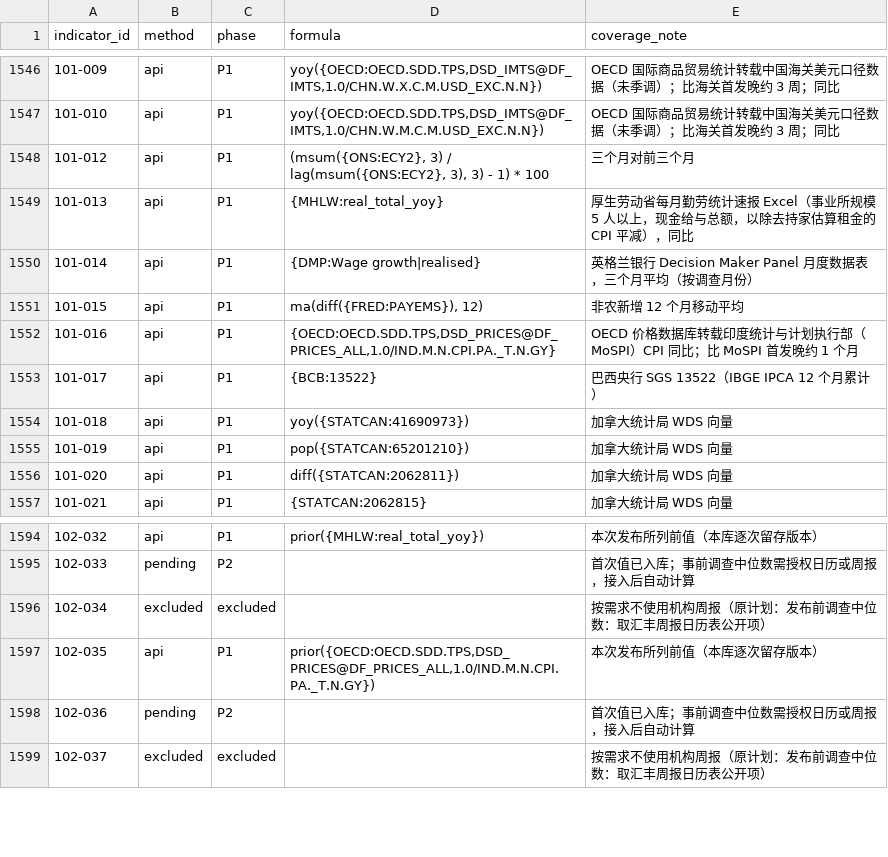
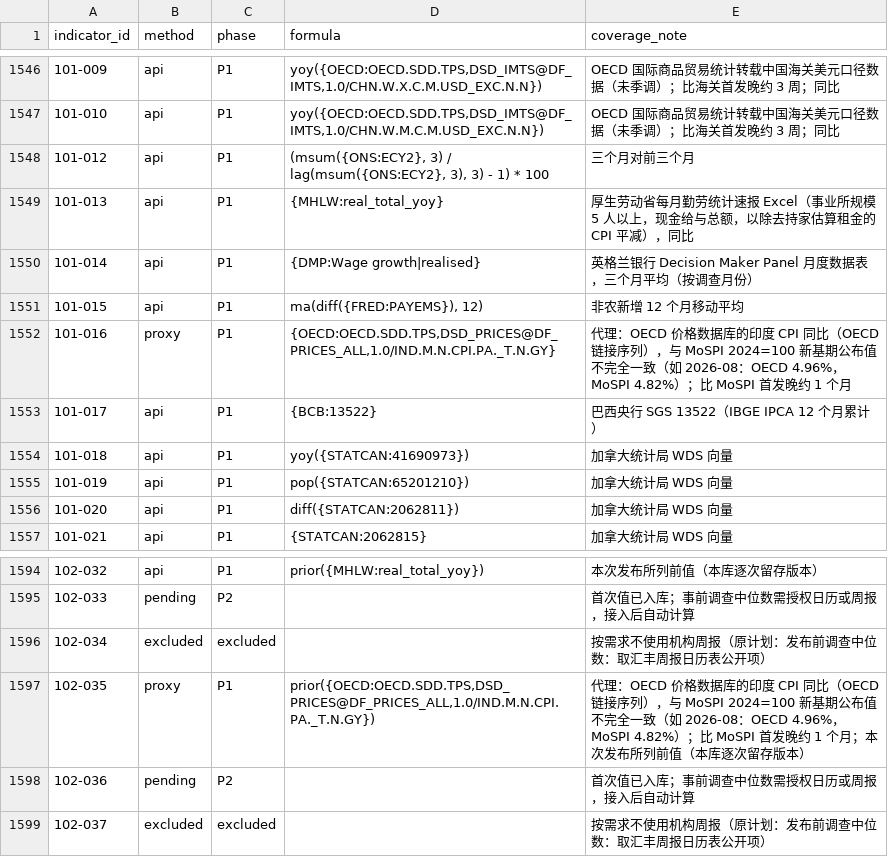
Before and after one commit to ziyaowei1217-ctrl/Market-Data, a CSV file: pipeline/warehouse/catalog/mapping.csv, drawn as a sheet; only a part is shown, gaps mark what is left out.

```diff
--- a/pipeline/warehouse/catalog/mapping.csv
+++ b/pipeline/warehouse/catalog/mapping.csv
@@ -1551,3 +1551,3 @@ indicator_id,method,phase,formula,coverage_note
 101-015,api,P1,"ma(diff({FRED:PAYEMS}), 12)",非农新增 12 个月移动平均
-101-016,api,P1,"{OECD:OECD.SDD.TPS,DSD_PRICES@DF_PRICES_ALL,1.0/IND.M.N.CPI.PA._T.N.GY}",OECD 价格数据库转载印度统计与计划执行部（MoSPI）CPI 同比；比 MoSPI 首发晚约 1 个月
+101-016,proxy,P1,"{OECD:OECD.SDD.TPS,DSD_PRICES@DF_PRICES_ALL,1.0/IND.M.N.CPI.PA._T.N.GY}",代理：OECD 价格数据库的印度 CPI 同比（OECD 链接序列），与 MoSPI 2024=100 新基期公布值不完全一致（如 2026-08：OECD 4.96%，MoSPI 4.82%）；比 MoSPI 首发晚约 1 个月
 101-017,api,P1,{BCB:13522},巴西央行 SGS 13522（IBGE IPCA 12 个月累计）
@@ -1596,3 +1596,3 @@ indicator_id,method,phase,formula,coverage_note
 102-034,excluded,excluded,,按需求不使用机构周报（原计划：发布前调查中位数：取汇丰周报日历表公开项）
-102-035,api,P1,"prior({OECD:OECD.SDD.TPS,DSD_PRICES@DF_PRICES_ALL,1.0/IND.M.N.CPI.PA._T.N.GY})",本次发布所列前值（本库逐次留存版本）
+102-035,proxy,P1,"prior({OECD:OECD.SDD.TPS,DSD_PRICES@DF_PRICES_ALL,1.0/IND.M.N.CPI.PA._T.N.GY})",代理：OECD 价格数据库的印度 CPI 同比（OECD 链接序列），与 MoSPI 2024=100 新基期公布值不完全一致（如 2026-08：OECD 4.96%，MoSPI 4.82%）；比 MoSPI 首发晚约 1 个月；本次发布所列前值（本库逐次留存版本）
 102-036,pending,P2,,首次值已入库；事前调查中位数需授权日历或周报，接入后自动计算
```
Also changed, not shown: 1 other file.
